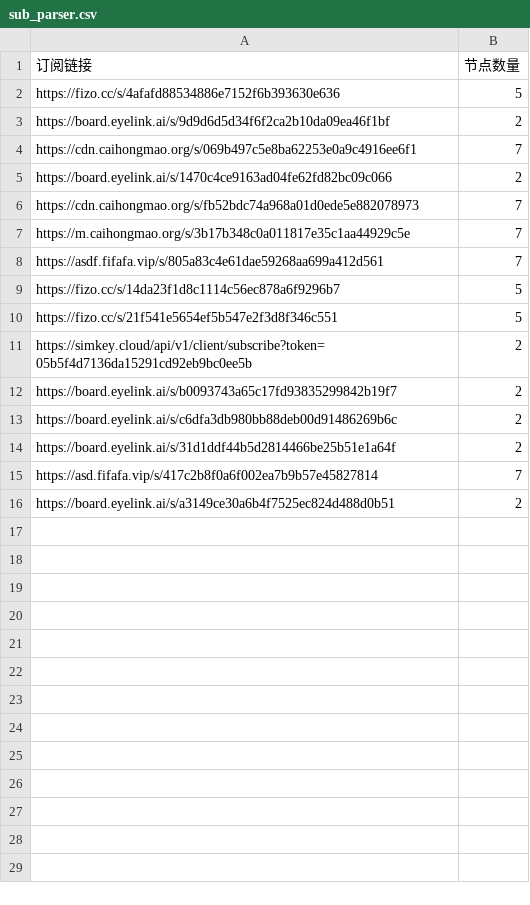
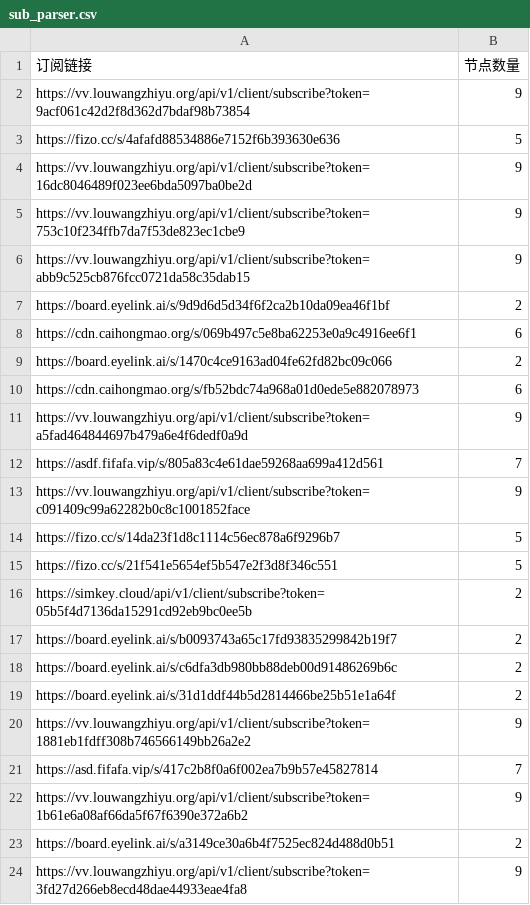
Before and after one commit to ipenwrt/Sub-Parser, a CSV file: sub_parser.csv, drawn as a sheet.

```diff
--- a/sub_parser.csv
+++ b/sub_parser.csv
@@ -1,9 +1,14 @@
 订阅链接,节点数量
+https://vv.louwangzhiyu.org/api/v1/client/subscribe?token=9acf061c42d2f8d362d7bdaf98b73854,9
 https://fizo.cc/s/4afafd88534886e7152f6b393630e636,5
+https://vv.louwangzhiyu.org/api/v1/client/subscribe?token=16dc8046489f023ee6bda5097ba0be2d,9
+https://vv.louwangzhiyu.org/api/v1/client/subscribe?token=753c10f234ffb7da7f53de823ec1cbe9,9
+https://vv.louwangzhiyu.org/api/v1/client/subscribe?token=abb9c525cb876fcc0721da58c35dab15,9
 https://board.eyelink.ai/s/9d9d6d5d34f6f2ca2b10da09ea46f1bf,2
-https://cdn.caihongmao.org/s/069b497c5e8ba62253e0a9c4916ee6f1,7
+https://cdn.caihongmao.org/s/069b497c5e8ba62253e0a9c4916ee6f1,6
 https://board.eyelink.ai/s/1470c4ce9163ad04fe62fd82bc09c066,2
-https://cdn.caihongmao.org/s/fb52bdc74a968a01d0ede5e882078973,7
-https://m.caihongmao.org/s/3b17b348c0a011817e35c1aa44929c5e,7
+https://cdn.caihongmao.org/s/fb52bdc74a968a01d0ede5e882078973,6
+https://vv.louwangzhiyu.org/api/v1/client/subscribe?token=a5fad464844697b479a6e4f6dedf0a9d,9
 https://asdf.fifafa.vip/s/805a83c4e61dae59268aa699a412d561,7
+https://vv.louwangzhiyu.org/api/v1/client/subscribe?token=c091409c99a62282b0c8c1001852face,9
 https://fizo.cc/s/14da23f1d8c1114c56ec878a6f9296b7,5
@@ -14,3 +19,6 @@ https://board.eyelink.ai/s/c6dfa3db980bb88deb00d91486269b6c,2
 https://board.eyelink.ai/s/31d1ddf44b5d2814466be25b51e1a64f,2
+https://vv.louwangzhiyu.org/api/v1/client/subscribe?token=1881eb1fdff308b746566149bb26a2e2,9
 https://asd.fifafa.vip/s/417c2b8f0a6f002ea7b9b57e45827814,7
+https://vv.louwangzhiyu.org/api/v1/client/subscribe?token=1b61e6a08af66da5f67f6390e372a6b2,9
 https://board.eyelink.ai/s/a3149ce30a6b4f7525ec824d488d0b51,2
+https://vv.louwangzhiyu.org/api/v1/client/subscribe?token=3fd27d266eb8ecd48dae44933eae4fa8,9
```
Also changed, not shown: 3 other files.
